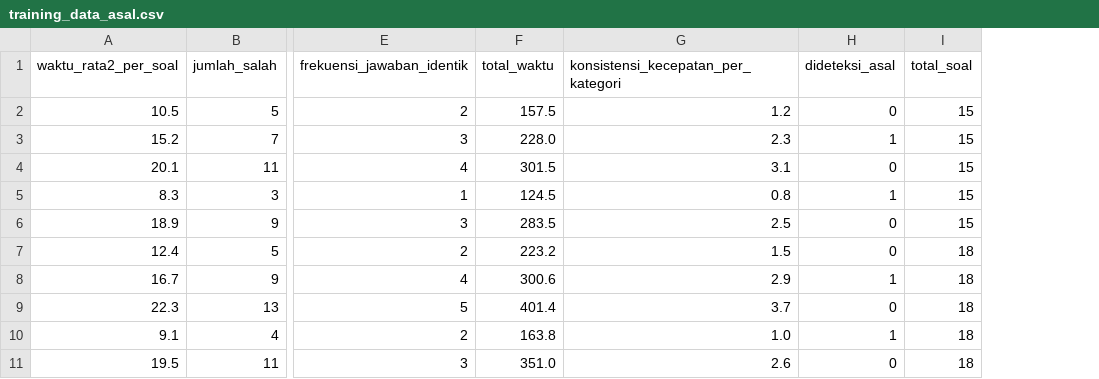
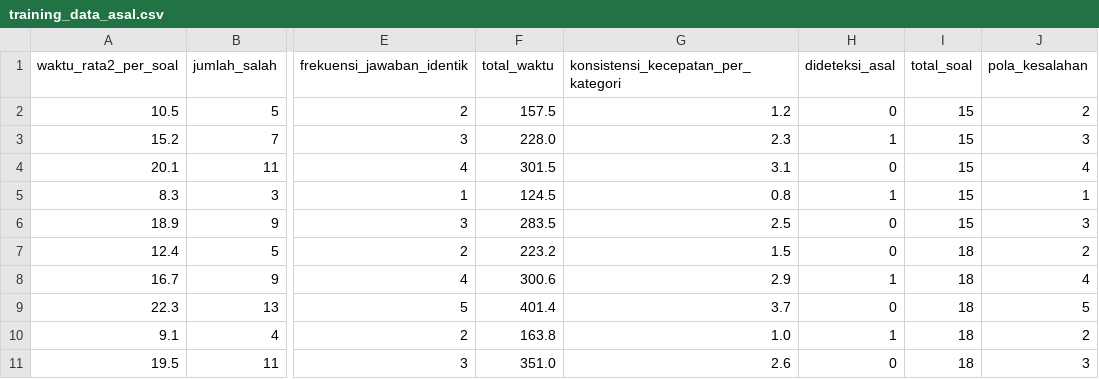
Before and after one commit to pamsss2324/game-edukasi-decision-tree, a CSV file: data/training_data_asal.csv, drawn as a sheet; only a part is shown, gaps mark what is left out; the diff names each change by its address in the sheet, - before the commit and + after, or states it on an @@ line.

Commit message:
Perbaikan di paket soal untuk topik, merapikan dan memisahkan kodingan di app.py, menyesuaikan kembali logika dan fitur fitur utama

```diff
--- a/data/training_data_asal.csv
+++ b/data/training_data_asal.csv
+column J (pola_kesalahan), rows 2-11: 2 | 3 | 4 | 1 | 3 | 2 | 4 | 5 | 2 | 3
```
Also changed, not shown: 28 other files.
